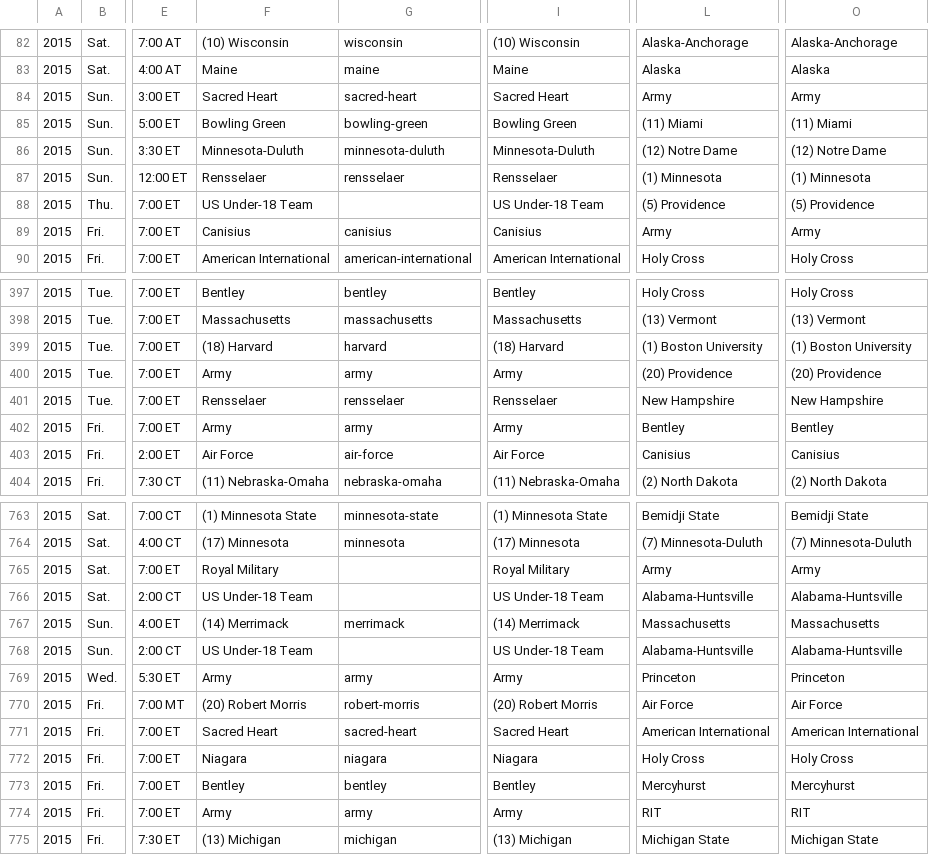
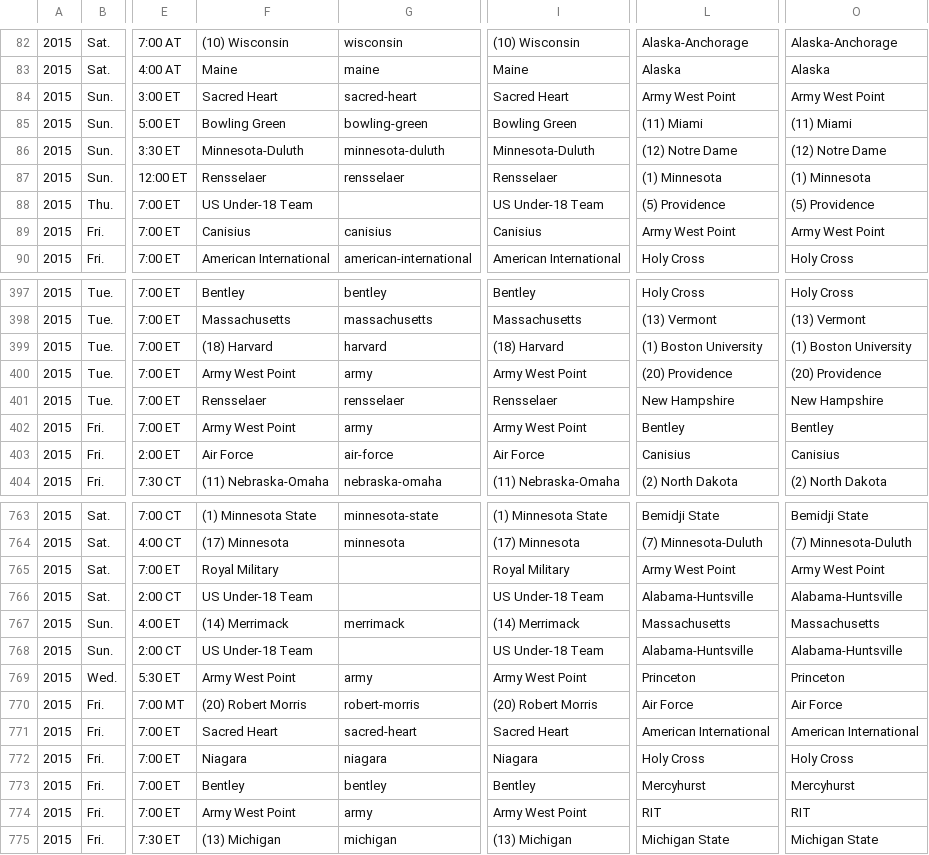
Before and after one commit to octonion/hockey, a CSV file: uscho/csv/uscho_games_2015.csv, drawn as a sheet; only a part is shown, gaps mark what is left out; the diff covers the shown part only; the diff names each change by its address in the sheet, - before the commit and + after, or states it on an @@ line.

```diff
--- a/uscho/csv/uscho_games_2015.csv
+++ b/uscho/csv/uscho_games_2015.csv
-L84: Army
+L84: Army West Point
-O84: Army
+O84: Army West Point
-L89: Army
+L89: Army West Point
-O89: Army
+O89: Army West Point
-F400: Army
+F400: Army West Point
-I400: Army
+I400: Army West Point
-F402: Army
+F402: Army West Point
-I402: Army
+I402: Army West Point
-L765: Army
+L765: Army West Point
-O765: Army
+O765: Army West Point
-F769: Army
+F769: Army West Point
-I769: Army
+I769: Army West Point
-F774: Army
+F774: Army West Point
-I774: Army
+I774: Army West Point
```
Also changed, not shown: 62 edited cells elsewhere in this file, uscho/sos/current_ranking.csv, 19 other files.
